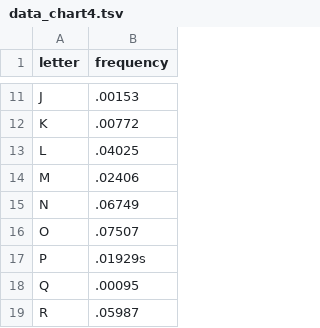
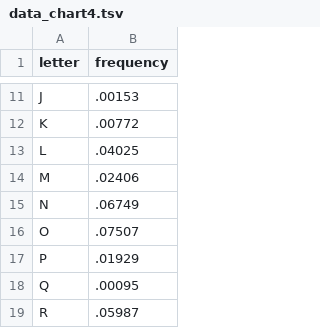
Before and after one commit to Ellaji/Data_visualizations, a TSV file: data_chart4.tsv, drawn as a sheet; only a part is shown, gaps mark what is left out.

Commit message:
Chart is working, CSS is not SCSS!

```diff
--- a/data_chart4.tsv
+++ b/data_chart4.tsv
@@ -16,3 +16,3 @@ N	.06749
 O	.07507
-P	.01929s
+P	.01929
 Q	.00095
```
Also changed, not shown: 4 other files.
